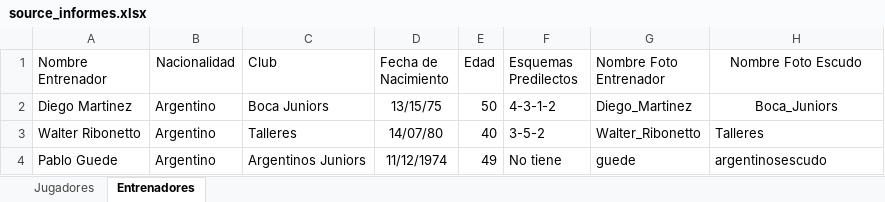
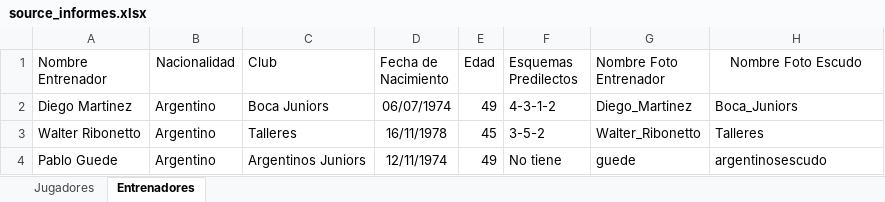
Before and after one commit to ipastore/scouting, an Excel workbook: data/source_informes.xlsx, sheet Entrenadores, drawn as a sheet; only a part is shown; values as stored, in another font and other column widths than the file's, no borders; the diff names each change by its address in the sheet, - before the commit and + after, or states it on an @@ line.

Commit message:
saco recorte redondo, muevo make_radar a helpers y cambio fecha formato en entrenadores

```diff
--- a/data/source_informes.xlsx (sheet Entrenadores)
+++ b/data/source_informes.xlsx (sheet Entrenadores)
-D2 (Fecha de Nacimiento): 13/15/75
+D2 (Fecha de Nacimiento): 06/07/1974
-E2 (Edad): 50
+E2 (Edad): 49
-H2 alignment: center
+H2 alignment: left
-D3 (Fecha de Nacimiento): 14/07/80
+D3 (Fecha de Nacimiento): 16/11/1978
-E3 (Edad): 40
+E3 (Edad): 45
-D4 (Fecha de Nacimiento): 11/12/1974
+D4 (Fecha de Nacimiento): 12/11/1974
```
Also changed, not shown: 2 other files.
